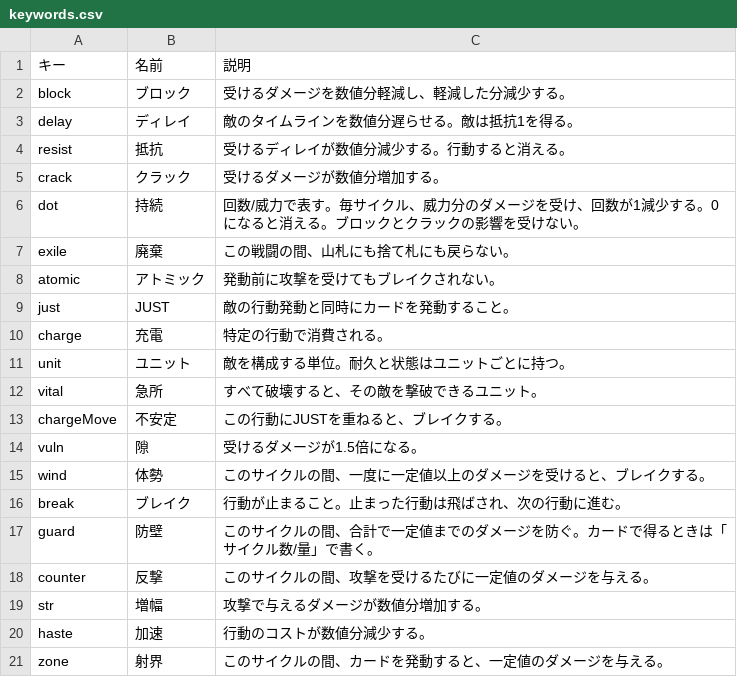
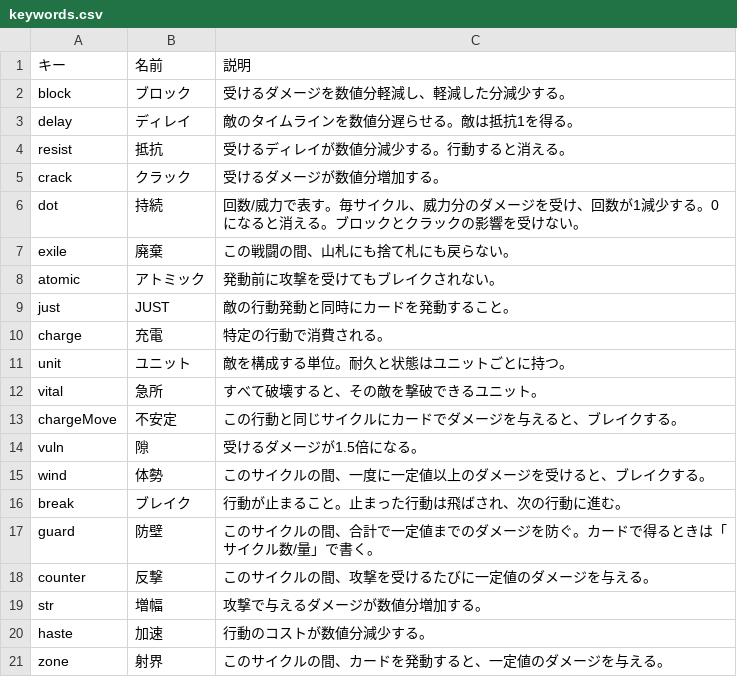
Before and after one commit to Takoyaki-dayo/Ascendroid, a CSV file: text/keywords.csv, drawn as a sheet.

```diff
--- a/text/keywords.csv
+++ b/text/keywords.csv
@@ -12,3 +12,3 @@ unit,ユニット,敵を構成する単位。耐久と状態はユニットご
 vital,急所,すべて破壊すると、その敵を撃破できるユニット。
-chargeMove,不安定,この行動にJUSTを重ねると、ブレイクする。
+chargeMove,不安定,この行動と同じサイクルにカードでダメージを与えると、ブレイクする。
 vuln,隙,受けるダメージが1.5倍になる。
```
Also changed, not shown: text/cards.csv, text/terms.csv, 7 other files.
